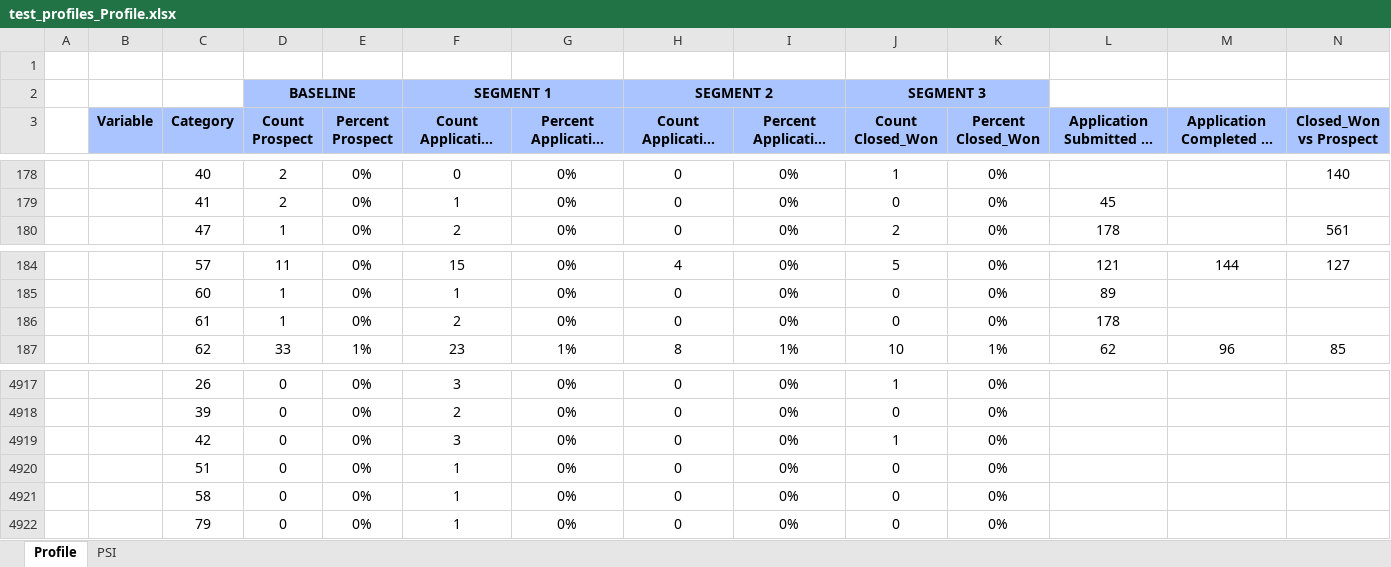
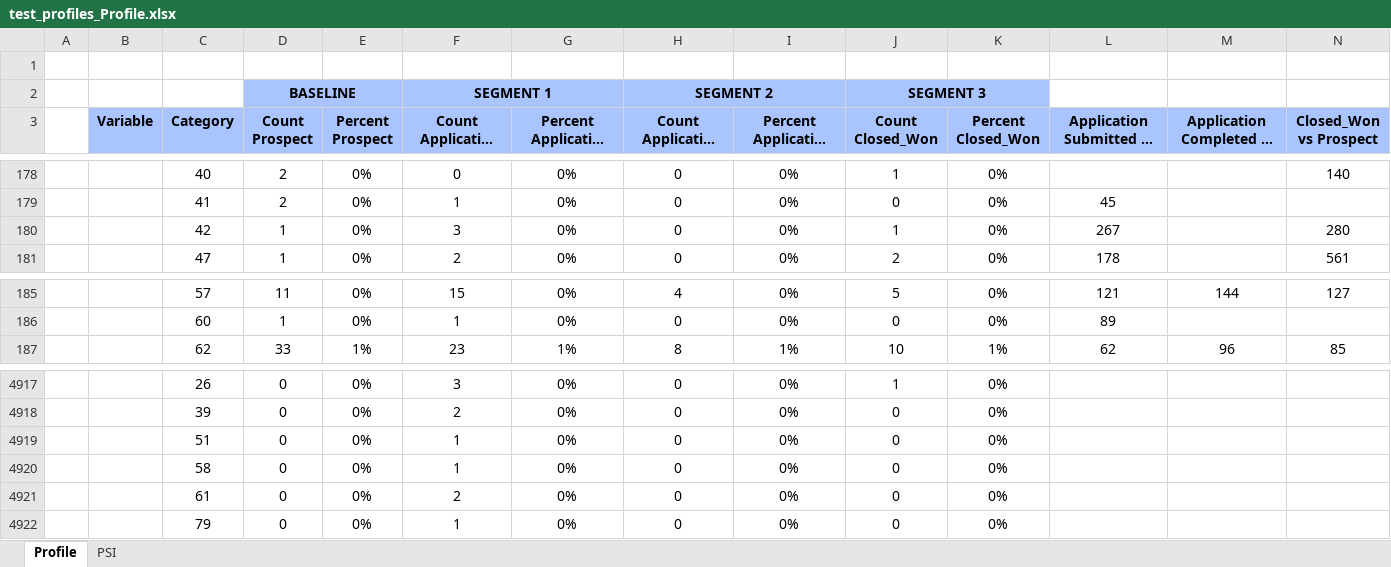
Before and after one commit to abhiramgopalb360/Snapshot2.0, an Excel workbook: test_profiles_Profile.xlsx, sheet Profile, drawn as a sheet; only a part is shown, gaps mark what is left out; long unchanged cells end in …; values as stored, in another font and other column widths than the file's, no borders; conditional formats not drawn; removed rows and columns are numbered as before the commit, all else as after; the diff names each change by its address in the sheet, - before the commit and + after, or states it on an @@ line.

```diff
--- a/test_profiles_Profile.xlsx (sheet Profile)
+++ b/test_profiles_Profile.xlsx (sheet Profile)
+row 180:  |  | 42 | 1 | 0% | 3 | 0% | 0 | 0% | 1 | 0% | 267 |  | 280
-row 186:  |  | 61 | 1 | 0% | 2 | 0% | 0 | 0% | 0 | 0% | 178
-row 4919:  |  | 42 | 0 | 0% | 3 | 0% | 0 | 0% | 1 | 0%
+row 4921:  |  | 61 | 0 | 0% | 2 | 0% | 0 | 0% | 0 | 0%
```
Also changed, not shown: sheet PSI, test_profiles_Report.xlsx, 6 other files.
